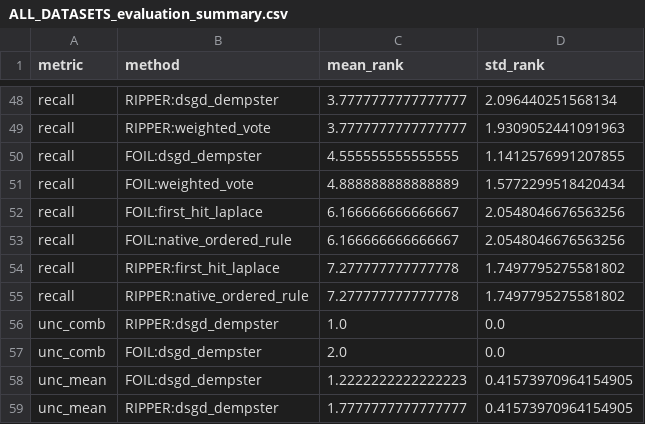
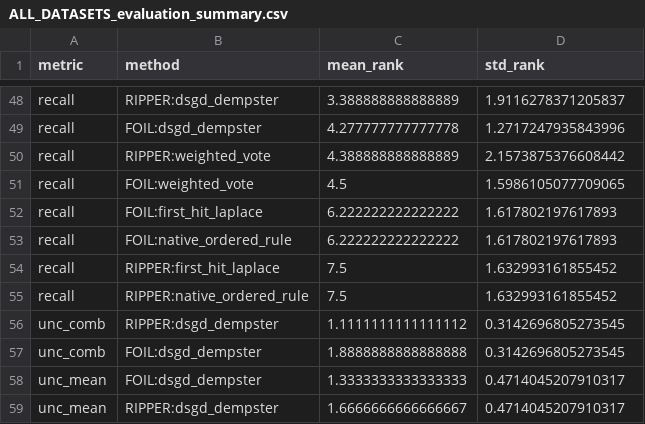
Before and after one commit to SargisVardanian/DST, a CSV file: src/results/ALL_DATASETS_evaluation_summary.csv, drawn as a sheet; only a part is shown, gaps mark what is left out; removed rows and columns are numbered as before the commit, all else as after; the diff covers the shown part only; the diff names each change by its address in the sheet, - before the commit and + after, or states it on an @@ line.

```diff
--- a/src/results/ALL_DATASETS_evaluation_summary.csv
+++ b/src/results/ALL_DATASETS_evaluation_summary.csv
-C48 (mean_rank): 3.7777777777777777
+C48 (mean_rank): 3.388888888888889
-D48 (std_rank): 2.096440251568134
+D48 (std_rank): 1.9116278371205837
-row 49: recall | RIPPER:weighted_vote | 3.7777777777777777 | 1.9309052441091963
-C49 (mean_rank): 4.555555555555555
+C49 (mean_rank): 4.277777777777778
-D49 (std_rank): 1.1412576991207855
+D49 (std_rank): 1.2717247935843996
+row 50: recall | RIPPER:weighted_vote | 4.388888888888889 | 2.1573875376608442
-C51 (mean_rank): 4.888888888888889
+C51 (mean_rank): 4.5
-D51 (std_rank): 1.5772299518420434
+D51 (std_rank): 1.5986105077709065
-C52:C53 (mean_rank): 6.166666666666667
+C52:C53 (mean_rank): 6.222222222222222
-D52:D53 (std_rank): 2.0548046676563256
+D52:D53 (std_rank): 1.617802197617893
-C54:C55 (mean_rank): 7.277777777777778
+C54:C55 (mean_rank): 7.5
-D54:D55 (std_rank): 1.7497795275581802
+D54:D55 (std_rank): 1.632993161855452
-C56 (mean_rank): 1.0
+C56 (mean_rank): 1.1111111111111112
-D56:D57 (std_rank): 0.0
+D56:D57 (std_rank): 0.3142696805273545
-C57 (mean_rank): 2.0
+C57 (mean_rank): 1.8888888888888888
-C58 (mean_rank): 1.2222222222222223
+C58 (mean_rank): 1.3333333333333333
-D58:D59 (std_rank): 0.41573970964154905
+D58:D59 (std_rank): 0.4714045207910317
-C59 (mean_rank): 1.7777777777777777
+C59 (mean_rank): 1.6666666666666667
```
Also changed, not shown: 3 added rows, 3 removed rows and 66 edited cells elsewhere in this file, src/results/ALL_DATASETS_metrics.csv, 23 other files.
